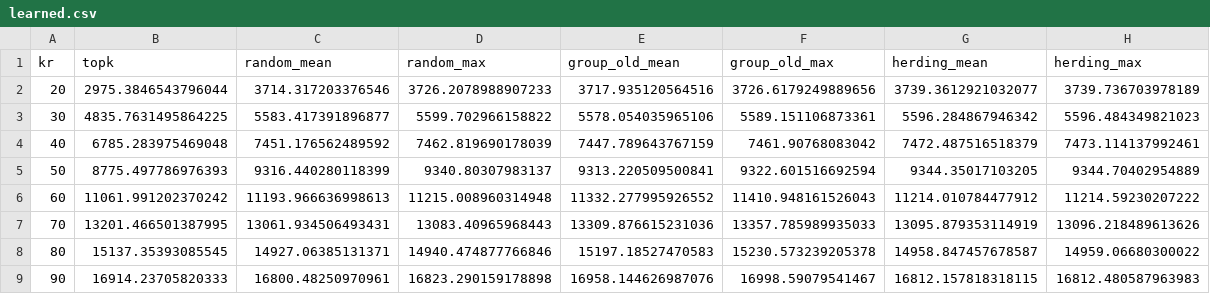
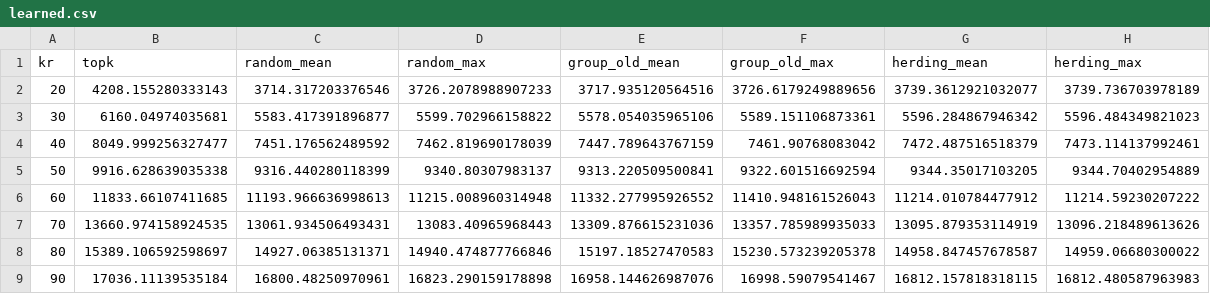
Before and after one commit to smartlixiang/2026-lx-graduation-project, a CSV file: group_baseline/cifar10/learned.csv, drawn as a sheet.

```diff
--- a/group_baseline/cifar10/learned.csv
+++ b/group_baseline/cifar10/learned.csv
@@ -1,9 +1,9 @@
 kr,topk,random_mean,random_max,group_old_mean,group_old_max,herding_mean,herding_max
-20,2975.3846543796044,3714.317203376546,3726.2078988907233,3717.935120564516,3726.6179249889656,3739.3612921032077,3739.736703978189
-30,4835.7631495864225,5583.417391896877,5599.702966158822,5578.054035965106,5589.151106873361,5596.284867946342,5596.484349821023
-40,6785.283975469048,7451.176562489592,7462.819690178039,7447.789643767159,7461.90768083042,7472.487516518379,7473.114137992461
-50,8775.497786976393,9316.440280118399,9340.80307983137,9313.220509500841,9322.601516692594,9344.35017103205,9344.70402954889
-60,11061.991202370242,11193.966636998613,11215.008960314948,11332.277995926552,11410.948161526043,11214.010784477912,11214.59230207222
-70,13201.466501387995,13061.934506493431,13083.40965968443,13309.876615231036,13357.785989935033,13095.879353114919,13096.218489613626
-80,15137.35393085545,14927.06385131371,14940.474877766846,15197.18527470583,15230.573239205378,14958.847457678587,14959.06680300022
-90,16914.23705820333,16800.48250970961,16823.290159178898,16958.144626987076,16998.59079541467,16812.157818318115,16812.480587963983
+20,4208.155280333143,3714.317203376546,3726.2078988907233,3717.935120564516,3726.6179249889656,3739.3612921032077,3739.736703978189
+30,6160.04974035681,5583.417391896877,5599.702966158822,5578.054035965106,5589.151106873361,5596.284867946342,5596.484349821023
+40,8049.999256327477,7451.176562489592,7462.819690178039,7447.789643767159,7461.90768083042,7472.487516518379,7473.114137992461
+50,9916.628639035338,9316.440280118399,9340.80307983137,9313.220509500841,9322.601516692594,9344.35017103205,9344.70402954889
+60,11833.66107411685,11193.966636998613,11215.008960314948,11332.277995926552,11410.948161526043,11214.010784477912,11214.59230207222
+70,13660.974158924535,13061.934506493431,13083.40965968443,13309.876615231036,13357.785989935033,13095.879353114919,13096.218489613626
+80,15389.106592598697,14927.06385131371,14940.474877766846,15197.18527470583,15230.573239205378,14958.847457678587,14959.06680300022
+90,17036.11139535184,16800.48250970961,16823.290159178898,16958.144626987076,16998.59079541467,16812.157818318115,16812.480587963983
```
Also changed, not shown: group_baseline/cifar100/learned.csv, 35 other files.
